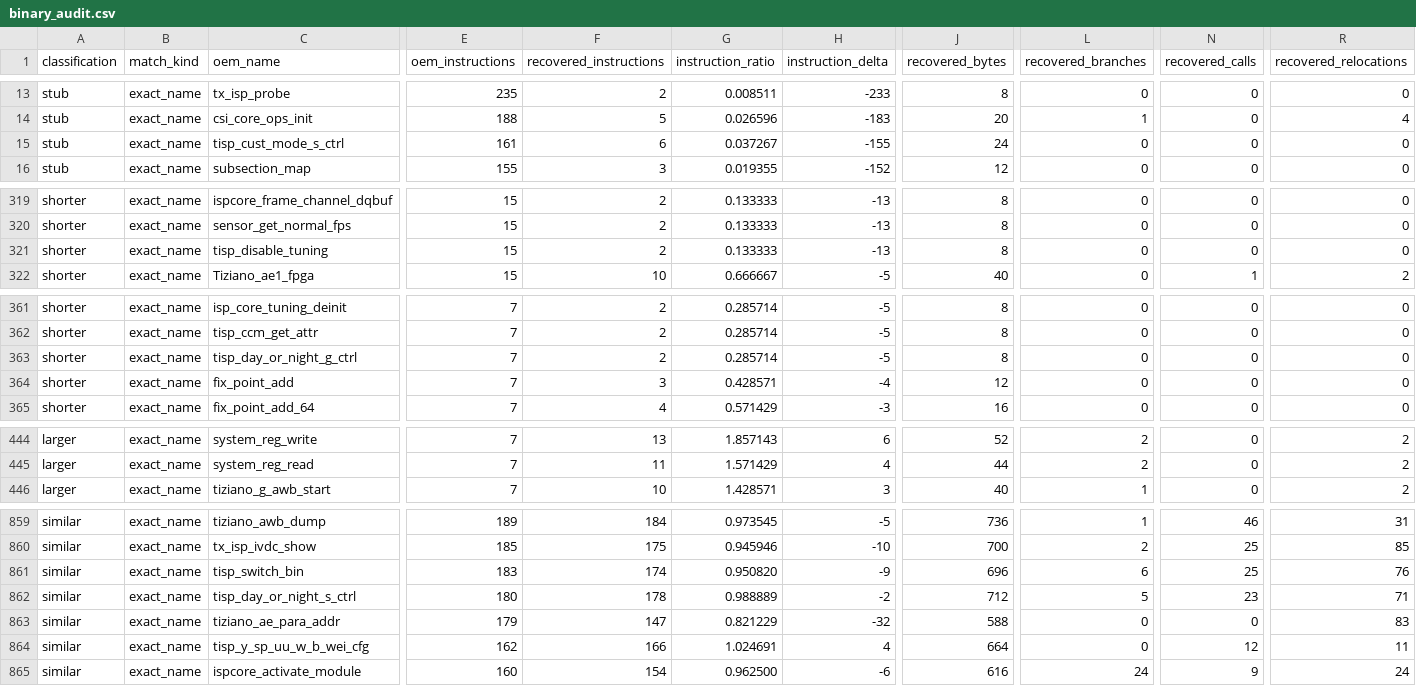
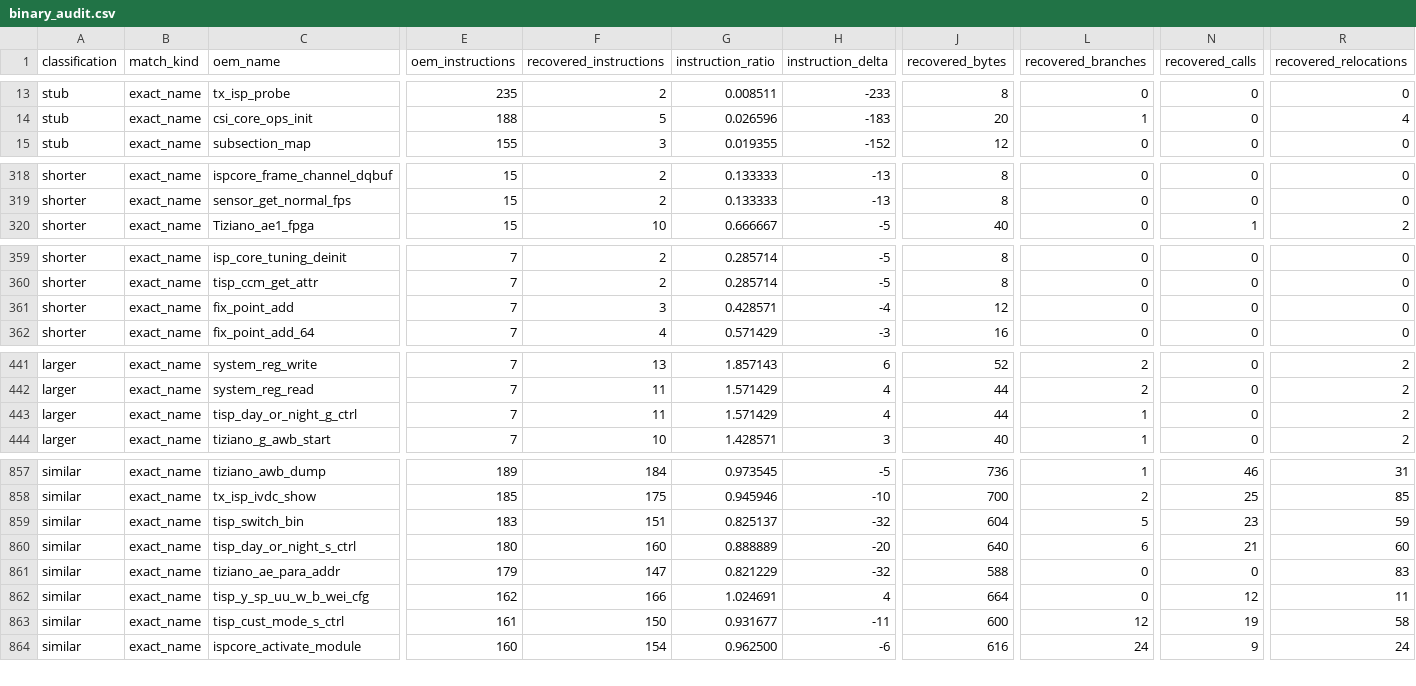
Before and after one commit to opensensor/isp, a CSV file: driver/t23/audit/binary_audit.csv, drawn as a sheet; only a part is shown, gaps mark what is left out; removed rows and columns are numbered as before the commit, all else as after; rows hold the shown columns only; the diff covers the shown part only; the diff names each change by its address in the sheet, - before the commit and + after, or states it on an @@ line.

Commit message:
Recover T23 tuning bank controls

```diff
--- a/driver/t23/audit/binary_audit.csv
+++ b/driver/t23/audit/binary_audit.csv
-row 15: stub | exact_name | tisp_cust_mode_s_ctrl | 161 | 6 | 0.037267 | -155 | 24 | 0 | 0 | 0
-row 321: shorter | exact_name | tisp_disable_tuning | 15 | 2 | 0.133333 | -13 | 8 | 0 | 0 | 0
-row 363: shorter | exact_name | tisp_day_or_night_g_ctrl | 7 | 2 | 0.285714 | -5 | 8 | 0 | 0 | 0
+row 443: larger | exact_name | tisp_day_or_night_g_ctrl | 7 | 11 | 1.571429 | 4 | 44 | 1 | 0 | 2
-F859 (recovered_instructions): 174
+F859 (recovered_instructions): 151
-G859 (instruction_ratio): 0.950820
+G859 (instruction_ratio): 0.825137
-H859 (instruction_delta): -9
+H859 (instruction_delta): -32
-J859 (recovered_bytes): 696
+J859 (recovered_bytes): 604
-L859 (recovered_branches): 6
+L859 (recovered_branches): 5
-N859 (recovered_calls): 25
+N859 (recovered_calls): 23
-R859 (recovered_relocations): 76
+R859 (recovered_relocations): 59
-F860 (recovered_instructions): 178
+F860 (recovered_instructions): 160
-G860 (instruction_ratio): 0.988889
+G860 (instruction_ratio): 0.888889
-H860 (instruction_delta): -2
+H860 (instruction_delta): -20
-J860 (recovered_bytes): 712
+J860 (recovered_bytes): 640
-L860 (recovered_branches): 5
+L860 (recovered_branches): 6
-N860 (recovered_calls): 23
+N860 (recovered_calls): 21
-R860 (recovered_relocations): 71
+R860 (recovered_relocations): 60
+row 863: similar | exact_name | tisp_cust_mode_s_ctrl | 161 | 150 | 0.931677 | -11 | 600 | 12 | 19 | 58
```
Also changed, not shown: 1 added row and 4 edited cells elsewhere in this file, 4 other files.
